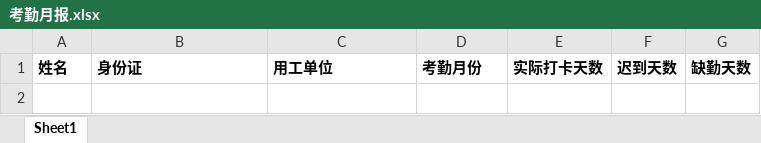
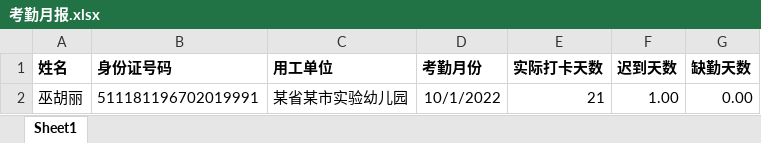
Before and after one commit to cdxuyong/sagaticy, an Excel workbook: HrServiceCenterWeb/Files/考勤月报.xlsx, sheet Sheet1, drawn as a sheet; values as stored, in another font and other column widths than the file's, no borders; the diff names each change by its address in the sheet, - before the commit and + after, or states it on an @@ line.

```diff
--- a/HrServiceCenterWeb/Files/考勤月报.xlsx (sheet Sheet1)
+++ b/HrServiceCenterWeb/Files/考勤月报.xlsx (sheet Sheet1)
-B1: 身份证
+B1: 身份证号码
+row 2: 巫胡丽 | 511181196702019991 | 某省某市实验幼儿园 | 10/1/2022 | 21 | 1.00 | 0.00
```
Also changed, not shown: HrServiceCenterWeb/Files/单位结算.xlsx, HrServiceCenterWeb/Files/考勤表.xlsx, 31 other files.
